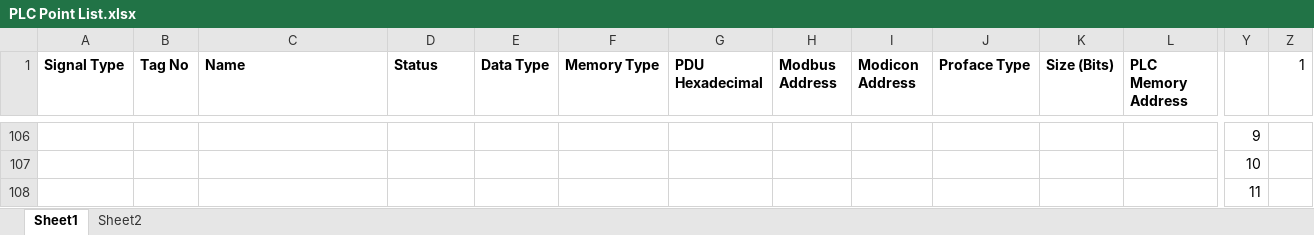
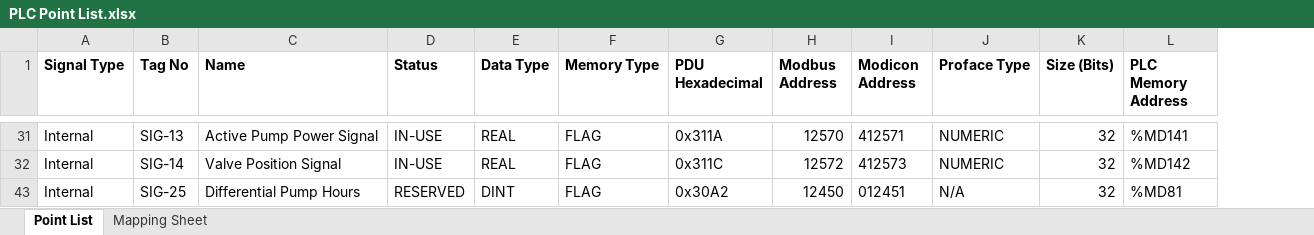
Before and after one commit to Ovikian/TMEIC-DI-Water-Cooling-Skid-Repo, an Excel workbook: Documentation/PLC Point List.xlsx, sheet Point List, drawn as a sheet; only a part is shown, gaps mark what is left out; values as stored, in another font and other column widths than the file's, no borders; table styles not drawn; removed rows and columns are numbered as before the commit, all else as after; the diff covers the shown part only; the diff names each change by its address in the sheet, - before the commit and + after, or states it on an @@ line.

```diff
--- a/Documentation/PLC Point List.xlsx (sheet Point List)
+++ b/Documentation/PLC Point List.xlsx (sheet Point List)
-sheet tab: Sheet1
+sheet tab: Point List
-sheet tab: Sheet2
+sheet tab: Mapping Sheet
-column Y, rows 106-108: 9 | 10 | 11
-column Z (1), empty
-A31:A32 (Signal Type): (empty)
+A31:A32 (Signal Type): Internal
-B31 (Tag No): (empty)
+B31 (Tag No): SIG-13
-C31 (Name): (empty)
+C31 (Name): Active Pump Power Signal
-D31:D32 (Status): (empty)
+D31:D32 (Status): IN-USE
-E31:E32 (Data Type): (empty)
+E31:E32 (Data Type): REAL
-F31:F32 (Memory Type): (empty)
+F31:F32 (Memory Type): FLAG
-G31 (PDU Hexadecimal): (empty)
+G31 (PDU Hexadecimal): 0x311A
-H31 (Modbus Address): (empty)
+H31 (Modbus Address): 12570
-I31 (Modicon Address): (empty)
+I31 (Modicon Address): 412571
-J31:J32 (Proface Type): (empty)
+J31:J32 (Proface Type): NUMERIC
-K31:K32 (Size (Bits)): (empty)
+K31:K32 (Size (Bits)): 32
-L31 (PLC Memory Address): (empty)
+L31 (PLC Memory Address): %MD141
-B32 (Tag No): (empty)
+B32 (Tag No): SIG-14
-C32 (Name): (empty)
+C32 (Name): Valve Position Signal
-G32 (PDU Hexadecimal): (empty)
+G32 (PDU Hexadecimal): 0x311C
-H32 (Modbus Address): (empty)
+H32 (Modbus Address): 12572
-I32 (Modicon Address): (empty)
+I32 (Modicon Address): 412573
-L32 (PLC Memory Address): (empty)
+L32 (PLC Memory Address): %MD142
-A43 (Signal Type): (empty)
+A43 (Signal Type): Internal
-B43 (Tag No): (empty)
+B43 (Tag No): SIG-25
-C43 (Name): (empty)
+C43 (Name): Differential Pump Hours
-D43 (Status): (empty)
+D43 (Status): RESERVED
-E43 (Data Type): (empty)
+E43 (Data Type): DINT
-F43 (Memory Type): (empty)
+F43 (Memory Type): FLAG
-G43 (PDU Hexadecimal): (empty)
+G43 (PDU Hexadecimal): 0x30A2
-H43 (Modbus Address): (empty)
+H43 (Modbus Address): 12450
-I43 (Modicon Address): (empty)
+I43 (Modicon Address): 012451
-J43 (Proface Type): (empty)
+J43 (Proface Type): N/A
-K43 (Size (Bits)): (empty)
+K43 (Size (Bits)): 32
-L43 (PLC Memory Address): (empty)
+L43 (PLC Memory Address): %MD81
```
Also changed, not shown: 2 added rows, 16 removed rows, 4 removed columns and 264 edited cells elsewhere in this sheet, sheet Mapping Sheet, hidden cells, 2 other files.
